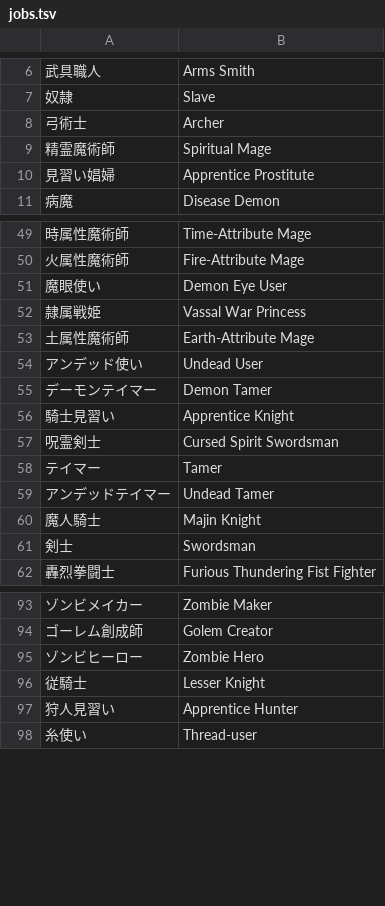
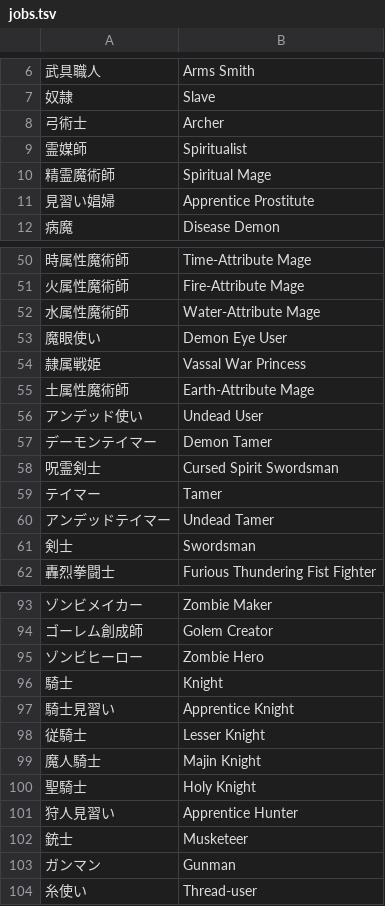
Before and after one commit to nille02/mtl, a TSV file: data/wordlist/Death Mage Raw/jobs.tsv, drawn as a sheet; only a part is shown, gaps mark what is left out.

```diff
--- a/data/wordlist/Death Mage Raw/jobs.tsv
+++ b/data/wordlist/Death Mage Raw/jobs.tsv
@@ -8,2 +8,3 @@
 弓術士	Archer
+霊媒師	Spiritualist
 精霊魔術師	Spiritual Mage
@@ -50,2 +51,3 @@
 火属性魔術師	Fire-Attribute Mage
+水属性魔術師	Water-Attribute Mage
 魔眼使い	Demon Eye User
@@ -55,3 +57,2 @@
 デーモンテイマー	Demon Tamer
-騎士見習い	Apprentice Knight
 呪霊剣士	Cursed Spirit Swordsman
@@ -59,3 +60,2 @@
 アンデッドテイマー	Undead Tamer
-魔人騎士	Majin Knight
 剣士	Swordsman
@@ -95,4 +95,10 @@
 ゾンビヒーロー	Zombie Hero
+騎士	Knight
+騎士見習い	Apprentice Knight
 従騎士	Lesser Knight
+魔人騎士	Majin Knight
+聖騎士	Holy Knight
 狩人見習い	Apprentice Hunter
+銃士	Musketeer
+ガンマン	Gunman
 糸使い	Thread-user
```
Also changed, not shown: data/wordlist/Death Mage Raw/locations.tsv, data/wordlist/Death Mage Raw/names.tsv, 3 other files.
